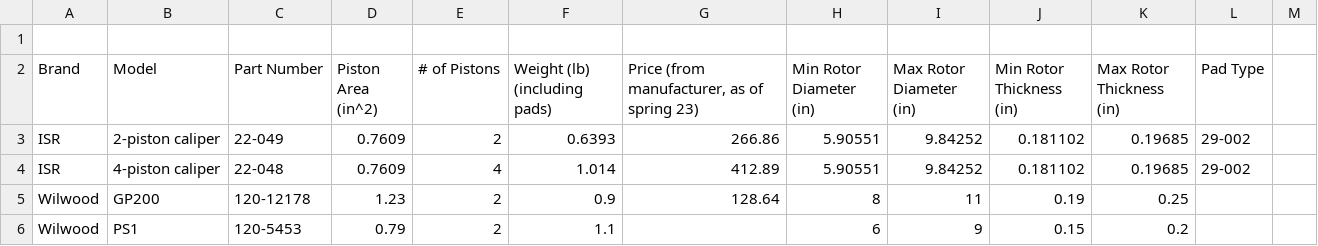
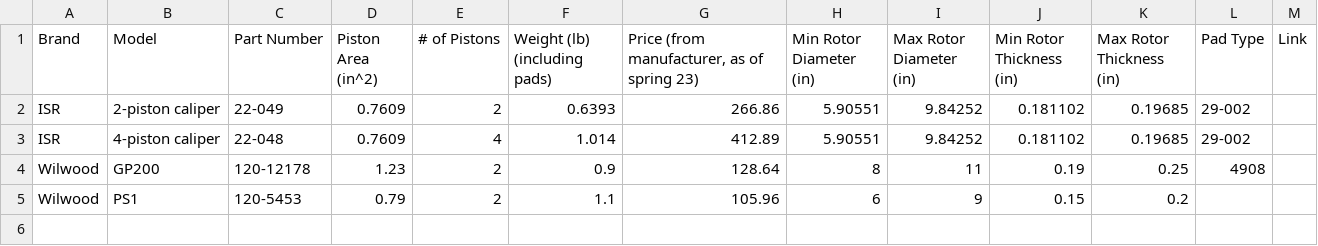
Before and after one commit to RensselaerMotorsport/LapSim, a CSV file: src/brakes/database - calipers.csv, drawn as a sheet; removed rows and columns are numbered as before the commit, all else as after; the diff names each change by its address in the sheet, - before the commit and + after, or states it on an @@ line.

Commit message:
added pad data, converted data to arrays

```diff
--- a/src/brakes/database - calipers.csv
+++ b/src/brakes/database - calipers.csv
-row 1: (empty)
-M1: (empty)
+M1: Link
-L4 (Pad Type): (empty)
+L4 (Pad Type): 4908
-G5: (empty)
+G5: 105.96
```
Also changed, not shown: 3 other files.
